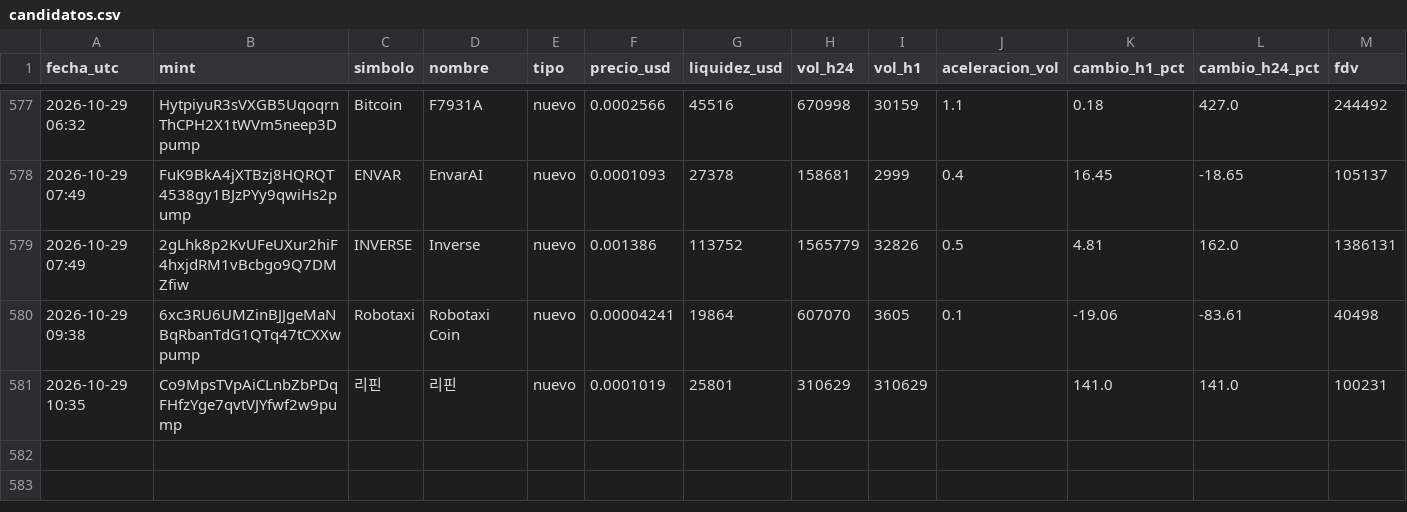
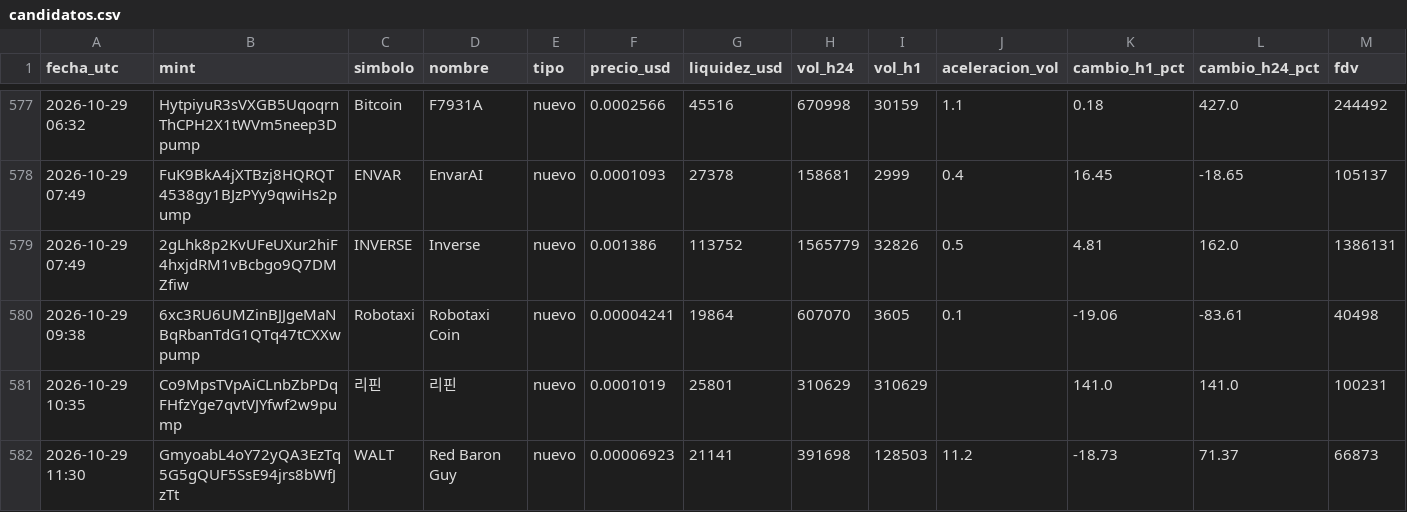
Before and after one commit to romeroyair9977-design/memecoins, a CSV file: data/candidatos.csv, drawn as a sheet; only a part is shown, gaps mark what is left out; rows hold the shown columns only; the diff names each change by its address in the sheet, - before the commit and + after, or states it on an @@ line.

```diff
--- a/data/candidatos.csv
+++ b/data/candidatos.csv
+row 582: 2026-10-29 11:30 | GmyoabL4oY72yQA3EzTq5G5gQUF5SsE94jrs8bWfJzTt | WALT | Red Baron Guy | nuevo | 0.00006923 | 21141 | 391698 | 128503 | 11.2 | -18.73 | 71.37 | 66873
```
Also changed, not shown: data/paper_balance.csv, 1 other file.
